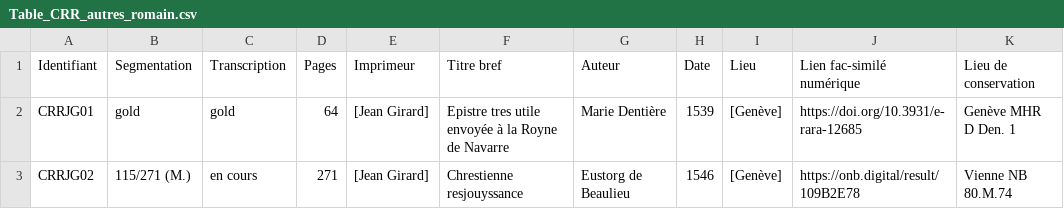
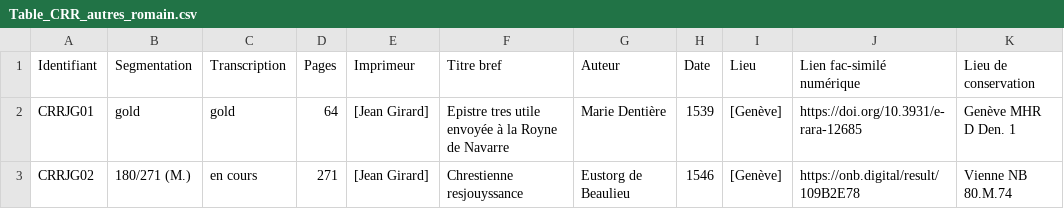
Before and after one commit to SETAFDH/SETAF-autres-romain, a CSV file: Table_CRR_autres_romain.csv, drawn as a sheet.

Commit message:
Update Table_CRR_autres_romain.csv

```diff
--- a/Table_CRR_autres_romain.csv
+++ b/Table_CRR_autres_romain.csv
@@ -2,2 +2,2 @@ Identifiant,Segmentation,Transcription,Pages,Imprimeur,Titre bref,Auteur,Date,Li
 CRRJG01,gold,gold,64,[Jean Girard],Epistre tres utile envoyée à la Royne de Navarre,Marie Dentière,1539,[Genève],https://doi.org/10.3931/e-rara-12685,Genève MHR D Den. 1
-CRRJG02,115/271 (M.),en cours,271,[Jean Girard],Chrestienne resjouyssance,Eustorg de Beaulieu,1546,[Genève],https://onb.digital/result/109B2E78,Vienne NB 80.M.74
+CRRJG02,180/271 (M.),en cours,271,[Jean Girard],Chrestienne resjouyssance,Eustorg de Beaulieu,1546,[Genève],https://onb.digital/result/109B2E78,Vienne NB 80.M.74
```
